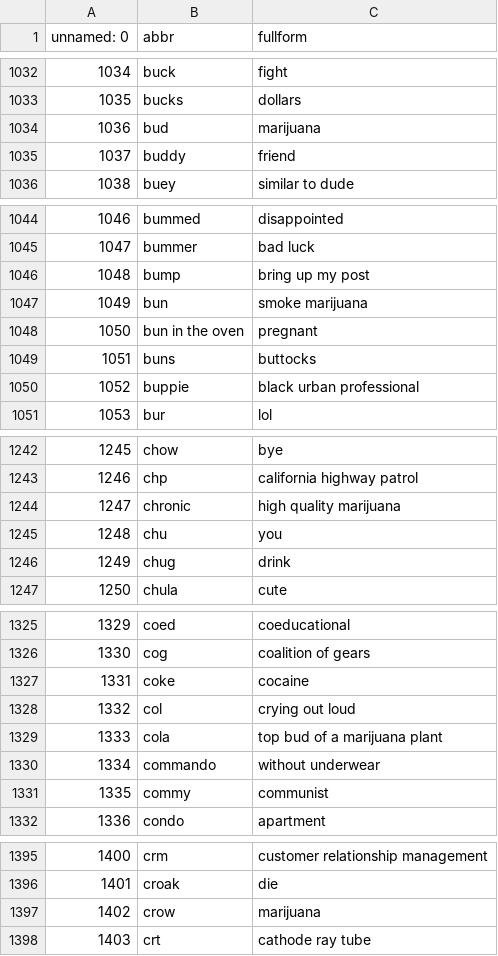
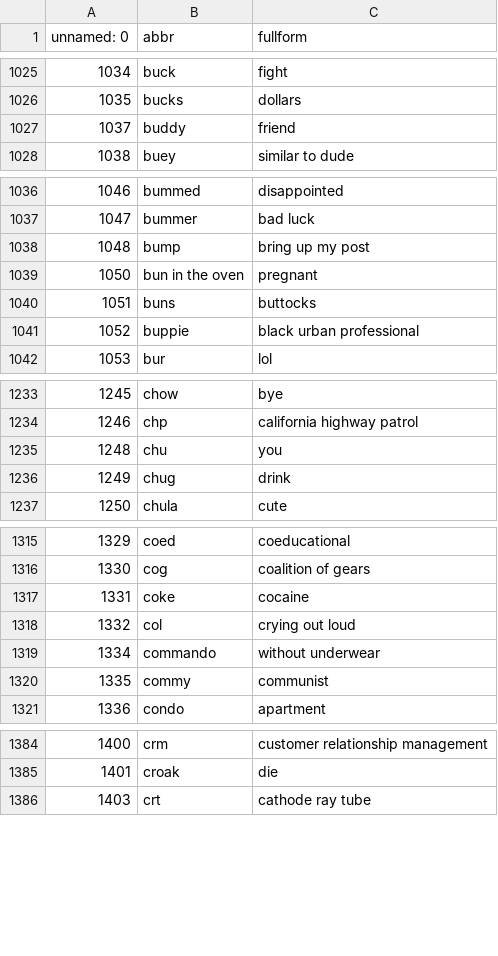
Before and after one commit to dinadz04/datalagi, a CSV file: slangs_lowercase1.csv, drawn as a sheet; only a part is shown, gaps mark what is left out; the diff covers the shown part only; the diff names each change by its address in the sheet, - before the commit and + after, or states it on an @@ line.

```diff
--- a/slangs_lowercase1.csv
+++ b/slangs_lowercase1.csv
-row 1034: 1036 | bud | marijuana
-row 1047: 1049 | bun | smoke marijuana
-row 1244: 1247 | chronic | high quality marijuana
-row 1329: 1333 | cola | top bud of a marijuana plant
-row 1397: 1402 | crow | marijuana
```
Also changed, not shown: 35 removed rows and 1 edited cell elsewhere in this file.
